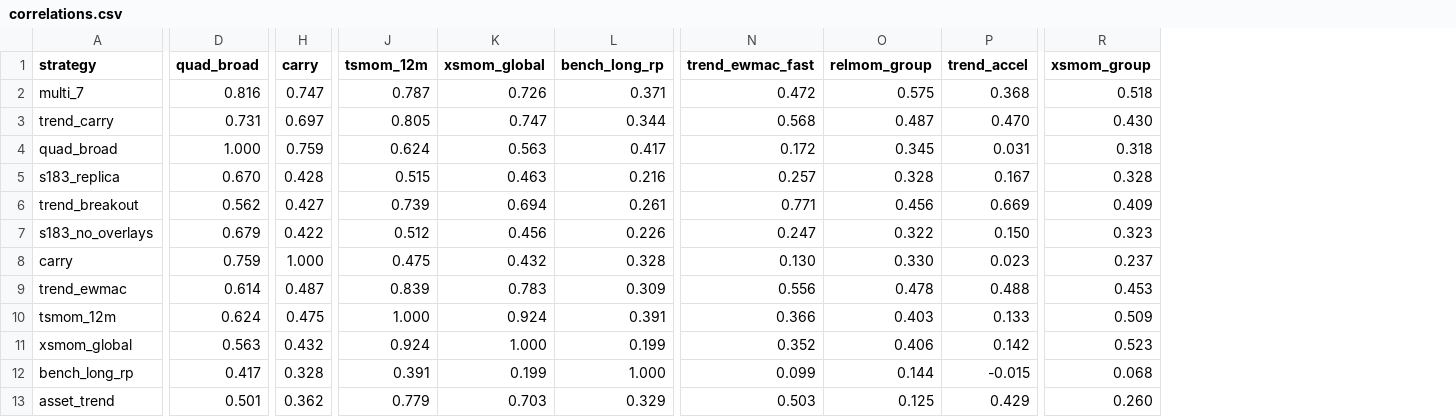
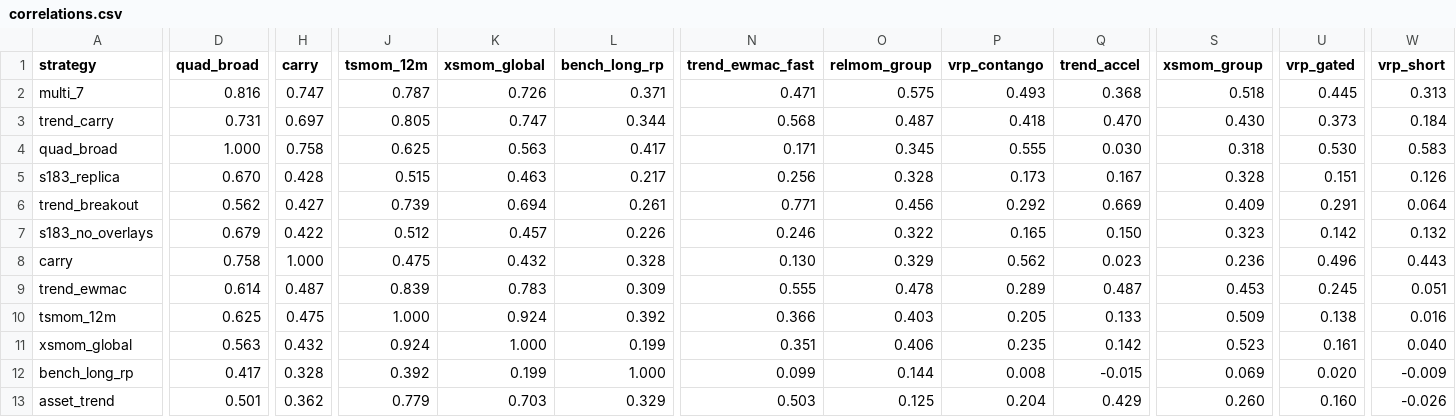
Before and after one commit to mayank201181/Systematic-strategies, a CSV file: results/correlations.csv, drawn as a sheet; only a part is shown, gaps mark what is left out; addresses are those after the commit; the diff covers the shown part only; the diff names each change by its address in the sheet, - before the commit and + after, or states it on an @@ line.

```diff
--- a/results/correlations.csv
+++ b/results/correlations.csv
+column P (vrp_contango), rows 2-13: 0.493 | 0.418 | 0.555 | 0.173 | 0.292 | 0.165 | 0.562 | 0.289 | 0.205 | 0.235 | 0.008 | 0.204
+column U (vrp_gated), rows 2-13: 0.445 | 0.373 | 0.530 | 0.151 | 0.291 | 0.142 | 0.496 | 0.245 | 0.138 | 0.161 | 0.020 | 0.160
+column W (vrp_short), rows 2-13: 0.313 | 0.184 | 0.583 | 0.126 | 0.064 | 0.132 | 0.443 | 0.051 | 0.016 | 0.040 | -0.009 | -0.026
-N2 (trend_ewmac_fast): 0.472
+N2 (trend_ewmac_fast): 0.471
-H4 (carry): 0.759
+H4 (carry): 0.758
-J4 (tsmom_12m): 0.624
+J4 (tsmom_12m): 0.625
-N4 (trend_ewmac_fast): 0.172
+N4 (trend_ewmac_fast): 0.171
-Q4 (trend_accel): 0.031
+Q4 (trend_accel): 0.030
-L5 (bench_long_rp): 0.216
+L5 (bench_long_rp): 0.217
-N5 (trend_ewmac_fast): 0.257
+N5 (trend_ewmac_fast): 0.256
-K7 (xsmom_global): 0.456
+K7 (xsmom_global): 0.457
-N7 (trend_ewmac_fast): 0.247
+N7 (trend_ewmac_fast): 0.246
-D8 (quad_broad): 0.759
+D8 (quad_broad): 0.758
-O8 (relmom_group): 0.330
+O8 (relmom_group): 0.329
-S8 (xsmom_group): 0.237
+S8 (xsmom_group): 0.236
-N9 (trend_ewmac_fast): 0.556
+N9 (trend_ewmac_fast): 0.555
-Q9 (trend_accel): 0.488
+Q9 (trend_accel): 0.487
-D10 (quad_broad): 0.624
+D10 (quad_broad): 0.625
-L10 (bench_long_rp): 0.391
+L10 (bench_long_rp): 0.392
-N11 (trend_ewmac_fast): 0.352
+N11 (trend_ewmac_fast): 0.351
-J12 (tsmom_12m): 0.391
+J12 (tsmom_12m): 0.392
-S12 (xsmom_group): 0.068
+S12 (xsmom_group): 0.069
```
Also changed, not shown: 3 added rows and 41 edited cells elsewhere in this file, results/book/books.csv, results/book/closed.csv, 16 other files.
